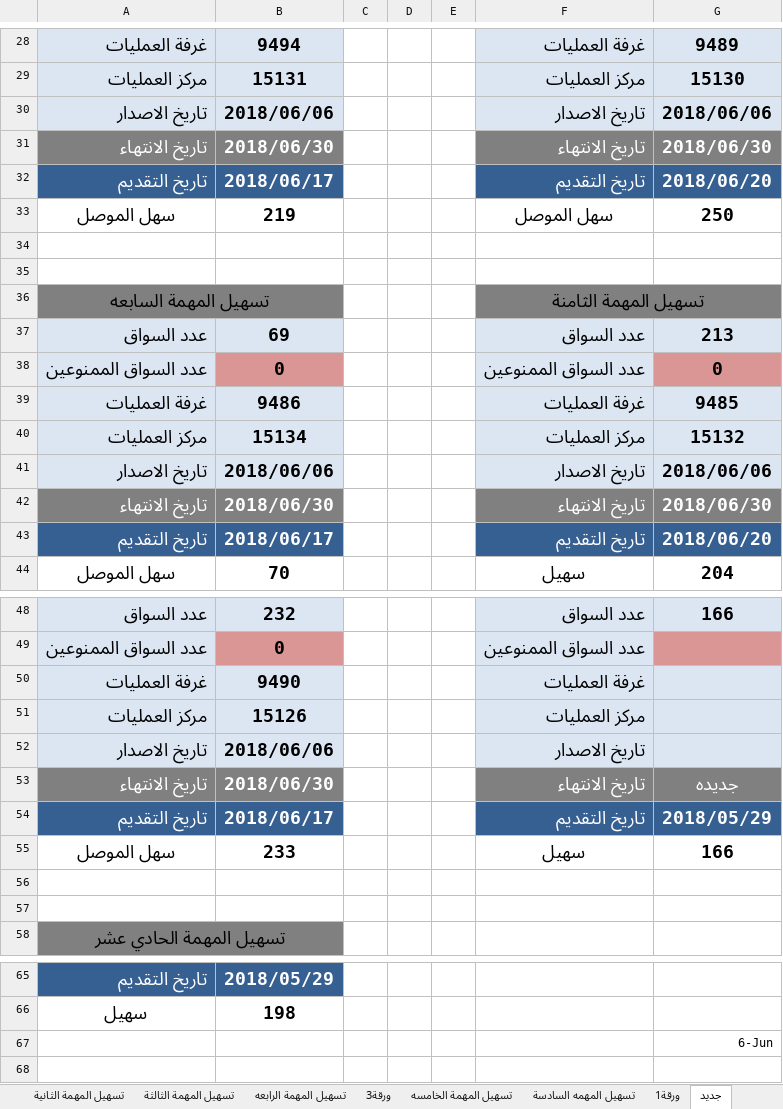
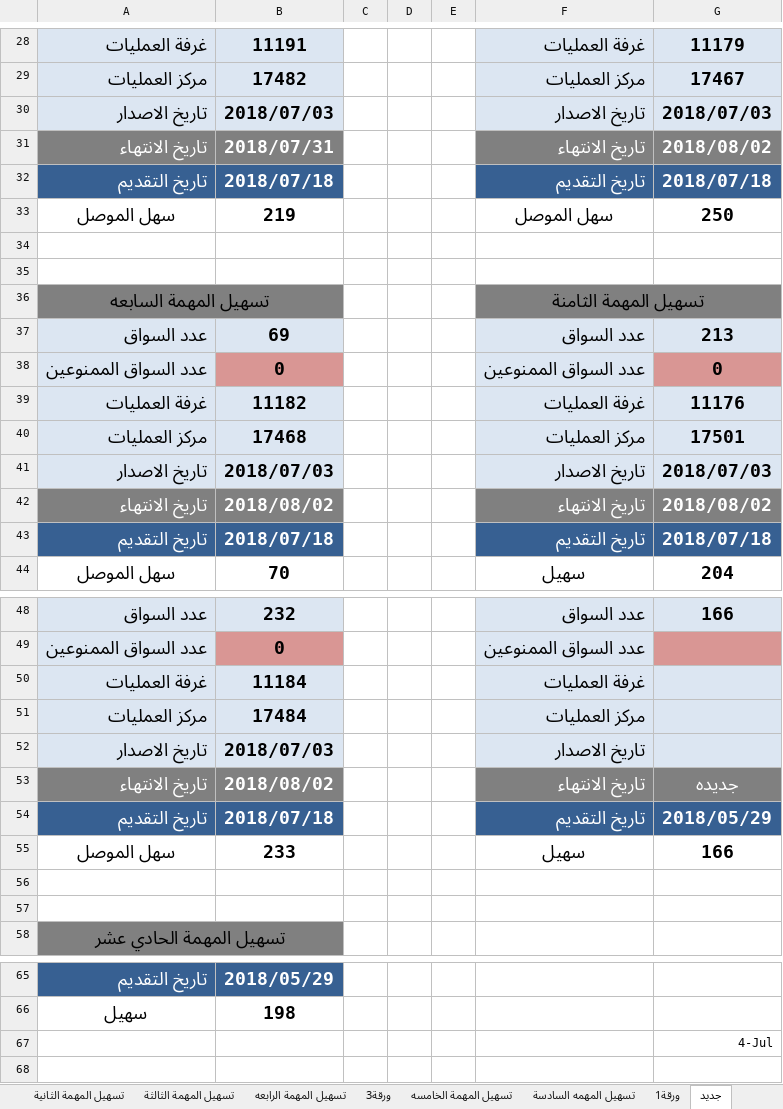
Before and after one commit to Ali-Rania/anwar-baghdad, an Excel workbook: New Microsoft Office Excel Worksheet.xlsx, sheet جديد, drawn as a sheet; only a part is shown, gaps mark what is left out; values as stored, in another font and other column widths than the file's, no borders; the diff covers the shown part only; the diff names each change by its address in the sheet, - before the commit and + after, or states it on an @@ line.

```diff
--- a/New Microsoft Office Excel Worksheet.xlsx (sheet جديد)
+++ b/New Microsoft Office Excel Worksheet.xlsx (sheet جديد)
-B28: 9494
+B28: 11191
-G28: 9489
+G28: 11179
-B29: 15131
+B29: 17482
-G29: 15130
+G29: 17467
-B30: 2018/06/06
+B30: 2018/07/03
-G30: 2018/06/06
+G30: 2018/07/03
-B31: 2018/06/30
+B31: 2018/07/31
-G31: 2018/06/30
+G31: 2018/08/02
-B32: 2018/06/17
+B32: 2018/07/18
-G32: 2018/06/20
+G32: 2018/07/18
-B39: 9486
+B39: 11182
-G39: 9485
+G39: 11176
-B40: 15134
+B40: 17468
-G40: 15132
+G40: 17501
-B41: 2018/06/06
+B41: 2018/07/03
-G41: 2018/06/06
+G41: 2018/07/03
-B42: 2018/06/30
+B42: 2018/08/02
-G42: 2018/06/30
+G42: 2018/08/02
-B43: 2018/06/17
+B43: 2018/07/18
-G43: 2018/06/20
+G43: 2018/07/18
-B50: 9490
+B50: 11184
-B51: 15126
+B51: 17484
-B52: 2018/06/06
+B52: 2018/07/03
-B53: 2018/06/30
+B53: 2018/08/02
-B54: 2018/06/17
+B54: 2018/07/18
-G67: 6-Jun
+G67: 4-Jul
```
Also changed, not shown: 31 edited cells elsewhere in this sheet.
